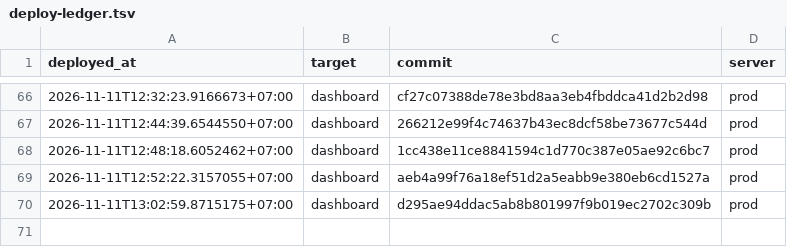
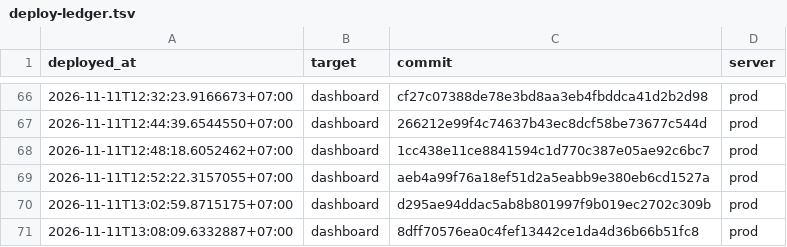
Before and after one commit to nguyenduc216/todoX-Dashboard-SaaS, a TSV file: deploy/deploy-ledger.tsv, drawn as a sheet; only a part is shown, gaps mark what is left out.

```diff
--- a/deploy/deploy-ledger.tsv
+++ b/deploy/deploy-ledger.tsv
@@ -70 +70,2 @@ deployed_at	target	commit	server
 2026-11-11T13:02:59.8715175+07:00	dashboard	d295ae94ddac5ab8b801997f9b019ec2702c309b	prod
+2026-11-11T13:08:09.6332887+07:00	dashboard	8dff70576ea0c4fef13442ce1da4d36b66b51fc8	prod
```
